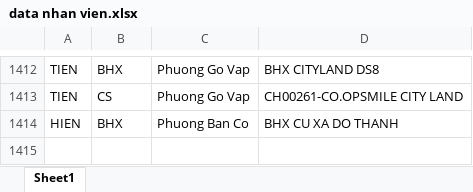
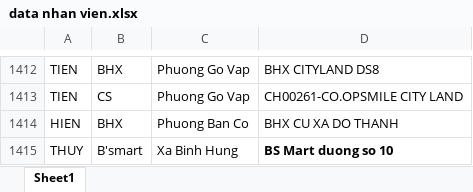
Before and after one commit to vodongduc201-maker/Tem-Co.op, an Excel workbook: data nhan vien.xlsx, sheet Sheet1, drawn as a sheet; only a part is shown, gaps mark what is left out; values as stored, in another font and other column widths than the file's, no borders; conditional formats not drawn; the diff names each change by its address in the sheet, - before the commit and + after, or states it on an @@ line.

Commit message:
Add files via upload

```diff
--- a/data nhan vien.xlsx (sheet Sheet1)
+++ b/data nhan vien.xlsx (sheet Sheet1)
+row 1415: THUY | B'smart | Xa Binh Hung | BS Mart duong so 10
```
